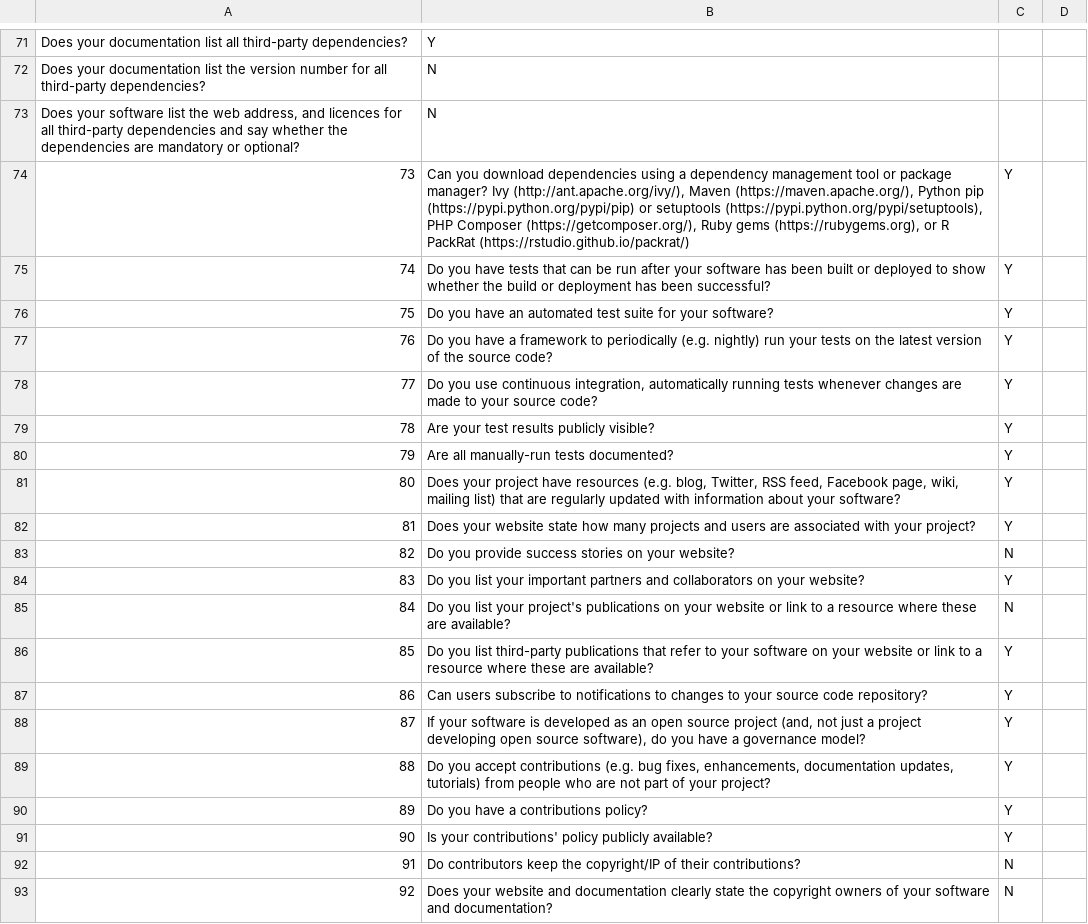
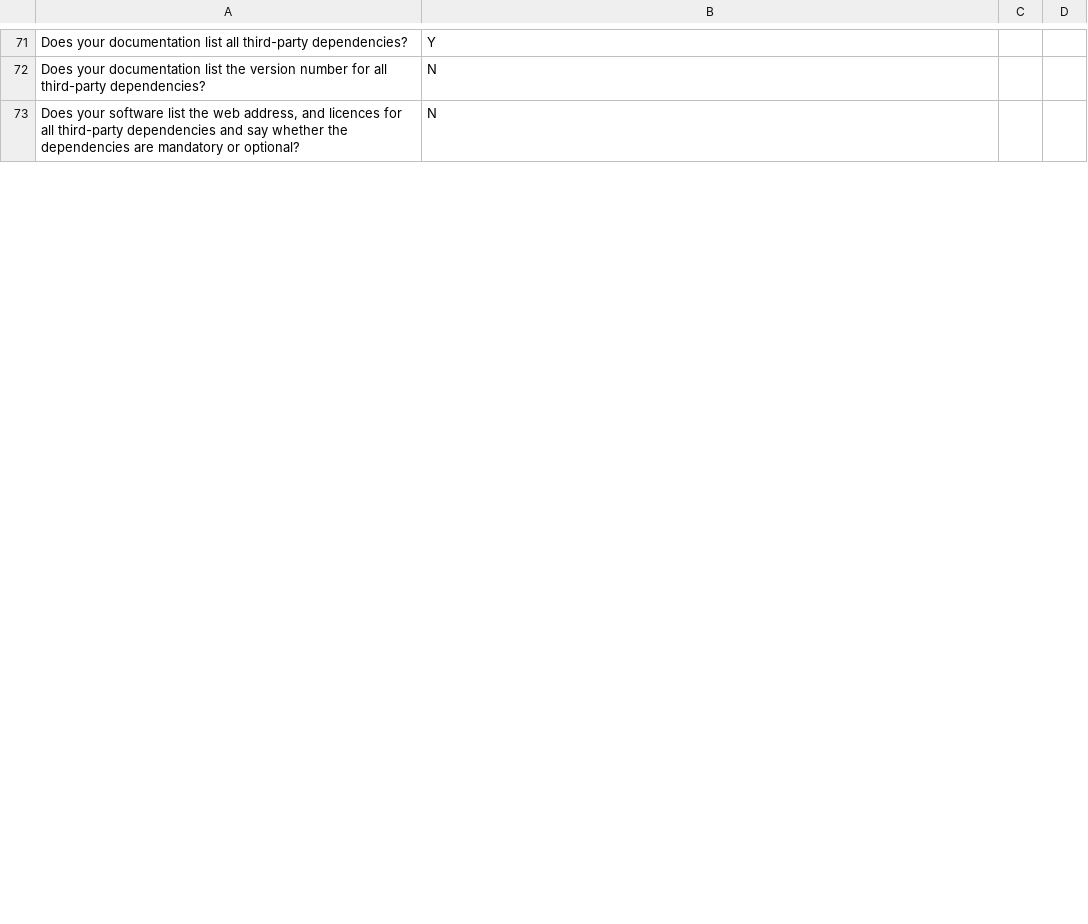
Before and after one commit to rrajpuro/DollarBot, a CSV file: README-GRADING_RUBRIC.csv, drawn as a sheet; only a part is shown, gaps mark what is left out; removed rows and columns are numbered as before the commit, all else as after; the diff covers the shown part only; the diff names each change by its address in the sheet, - before the commit and + after, or states it on an @@ line.

```diff
--- a/README-GRADING_RUBRIC.csv
+++ b/README-GRADING_RUBRIC.csv
-row 74: 73 | Can you download dependencies using a dependency management tool or package manager? Ivy (http://ant.apache.org/ivy/), Maven (https://maven.apache.org/), Python pip (https://pypi.python.org/pypi/pip) or setuptools (https://pypi.python.org/pypi/setuptools), PHP Composer (https://getcomposer.org/), Ruby gems (https://rubygems.org), or R PackRat (https://rstudio.github.io/packrat/) | Y
-row 75: 74 | Do you have tests that can be run after your software has been built or deployed to show whether the build or deployment has been successful? | Y
-row 76: 75 | Do you have an automated test suite for your software? | Y
-row 77: 76 | Do you have a framework to periodically (e.g. nightly) run your tests on the latest version of the source code? | Y
-row 78: 77 | Do you use continuous integration, automatically running tests whenever changes are made to your source code? | Y
-row 79: 78 | Are your test results publicly visible? | Y
-row 80: 79 | Are all manually-run tests documented? | Y
-row 81: 80 | Does your project have resources (e.g. blog, Twitter, RSS feed, Facebook page, wiki, mailing list) that are regularly updated with information about your software? | Y
-row 82: 81 | Does your website state how many projects and users are associated with your project? | Y
-row 83: 82 | Do you provide success stories on your website? | N
-row 84: 83 | Do you list your important partners and collaborators on your website? | Y
-row 85: 84 | Do you list your project's publications on your website or link to a resource where these are available? | N
-row 86: 85 | Do you list third-party publications that refer to your software on your website or link to a resource where these are available? | Y
-row 87: 86 | Can users subscribe to notifications to changes to your source code repository? | Y
-row 88: 87 | If your software is developed as an open source project (and, not just a project developing open source software), do you have a governance model? | Y
-row 89: 88 | Do you accept contributions (e.g. bug fixes, enhancements, documentation updates, tutorials) from people who are not part of your project? | Y
-row 90: 89 | Do you have a contributions policy? | Y
-row 91: 90 | Is your contributions' policy publicly available? | Y
-row 92: 91 | Do contributors keep the copyright/IP of their contributions? | N
-row 93: 92 | Does your website and documentation clearly state the copyright owners of your software and documentation? | N
```
Also changed, not shown: 29 added rows and 9 removed rows elsewhere in this file.
